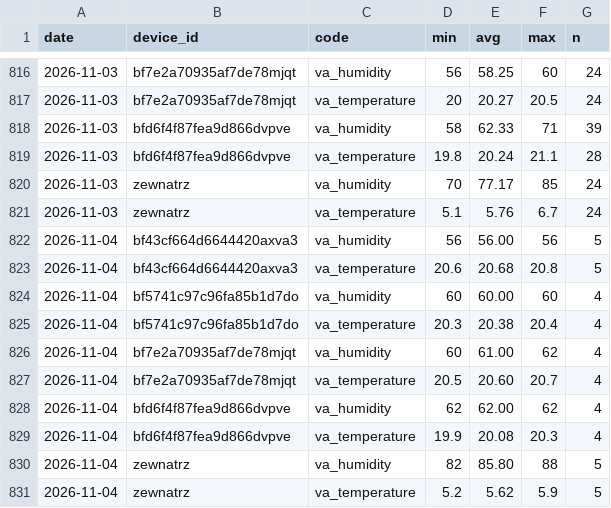
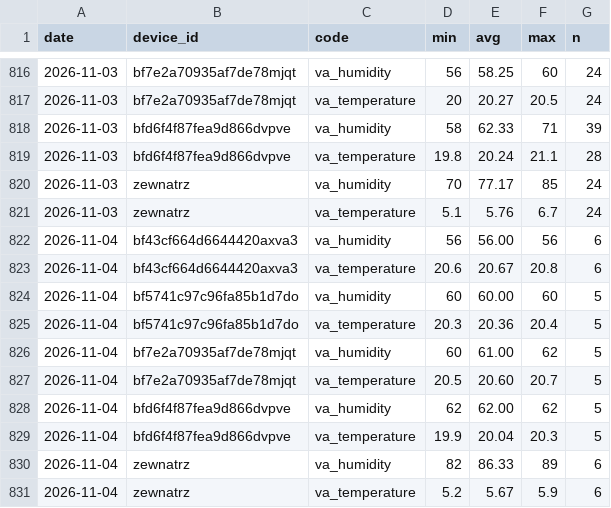
Before and after one commit to Bronek31/Smart-Home, a CSV file: data/dzienne.csv, drawn as a sheet; only a part is shown, gaps mark what is left out.

```diff
--- a/data/dzienne.csv
+++ b/data/dzienne.csv
@@ -821,11 +821,11 @@ date,device_id,code,min,avg,max,n
 2026-11-03,zewnatrz,va_temperature,5.1,5.76,6.7,24
-2026-11-04,bf43cf664d6644420axva3,va_humidity,56,56.00,56,5
-2026-11-04,bf43cf664d6644420axva3,va_temperature,20.6,20.68,20.8,5
-2026-11-04,bf5741c97c96fa85b1d7do,va_humidity,60,60.00,60,4
-2026-11-04,bf5741c97c96fa85b1d7do,va_temperature,20.3,20.38,20.4,4
-2026-11-04,bf7e2a70935af7de78mjqt,va_humidity,60,61.00,62,4
-2026-11-04,bf7e2a70935af7de78mjqt,va_temperature,20.5,20.60,20.7,4
-2026-11-04,bfd6f4f87fea9d866dvpve,va_humidity,62,62.00,62,4
-2026-11-04,bfd6f4f87fea9d866dvpve,va_temperature,19.9,20.08,20.3,4
-2026-11-04,zewnatrz,va_humidity,82,85.80,88,5
-2026-11-04,zewnatrz,va_temperature,5.2,5.62,5.9,5
+2026-11-04,bf43cf664d6644420axva3,va_humidity,56,56.00,56,6
+2026-11-04,bf43cf664d6644420axva3,va_temperature,20.6,20.67,20.8,6
+2026-11-04,bf5741c97c96fa85b1d7do,va_humidity,60,60.00,60,5
+2026-11-04,bf5741c97c96fa85b1d7do,va_temperature,20.3,20.36,20.4,5
+2026-11-04,bf7e2a70935af7de78mjqt,va_humidity,60,61.00,62,5
+2026-11-04,bf7e2a70935af7de78mjqt,va_temperature,20.5,20.60,20.7,5
+2026-11-04,bfd6f4f87fea9d866dvpve,va_humidity,62,62.00,62,5
+2026-11-04,bfd6f4f87fea9d866dvpve,va_temperature,19.9,20.04,20.3,5
+2026-11-04,zewnatrz,va_humidity,82,86.33,89,6
+2026-11-04,zewnatrz,va_temperature,5.2,5.67,5.9,6
```
Also changed, not shown: data/2026-11.csv, data/rosliny/2026-11.csv, 4 other files.
